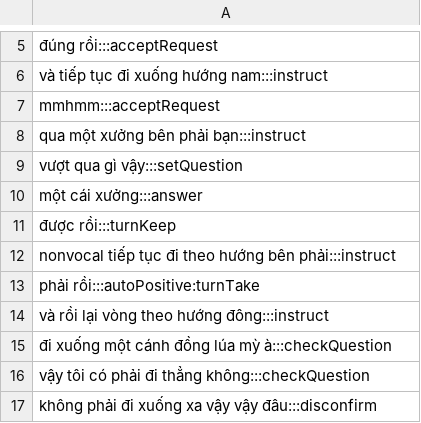
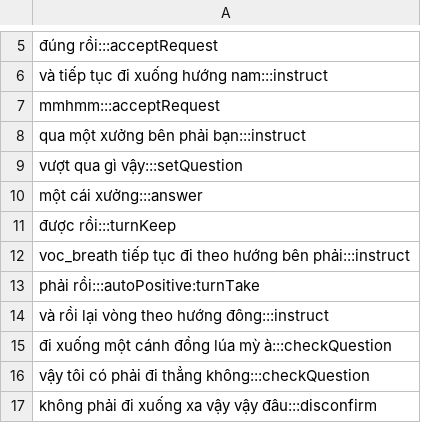
Before and after one commit to buihoang95/dialogue-act-project, a CSV file: src/data/normallized/q1ec6.csv (was src/data/Normalizedq1ec6.csv), drawn as a sheet; only a part is shown, gaps mark what is left out.

```diff
--- a/src/data/Normalizedq1ec6.csv
+++ b/src/data/normallized/q1ec6.csv
@@ -11,3 +11,3 @@ một cái xưởng:::answer
 được rồi:::turnKeep
-nonvocal tiếp tục đi theo hướng bên phải:::instruct
+voc_breath tiếp tục đi theo hướng bên phải:::instruct
 phải rồi:::autoPositive:turnTake
```
Also changed, not shown: src/data/normallized/q1ec7.csv, src/data/normallized/sw00-0004.csv, 10 other files.
